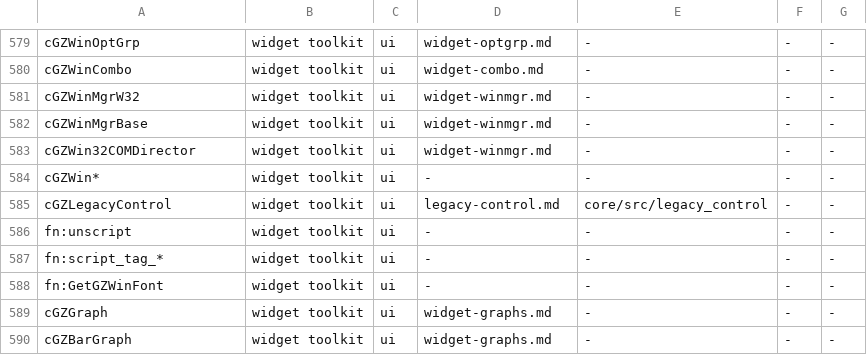
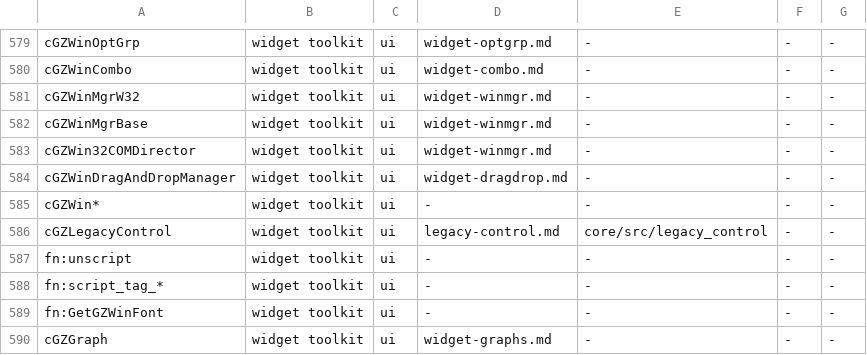
Before and after one commit to LucaSammartino/OpenSC4, a TSV file: tools/coverage-map.tsv, drawn as a sheet; only a part is shown, gaps mark what is left out; the shorter side is filled out with more unchanged rows; the diff names each change by its address in the sheet, - before the commit and + after, or states it on an @@ line.

```diff
--- a/tools/coverage-map.tsv
+++ b/tools/coverage-map.tsv
+row 584: cGZWinDragAndDropManager | widget toolkit | ui | widget-dragdrop.md | - | - | -
```
Also changed, not shown: 4 other files.
